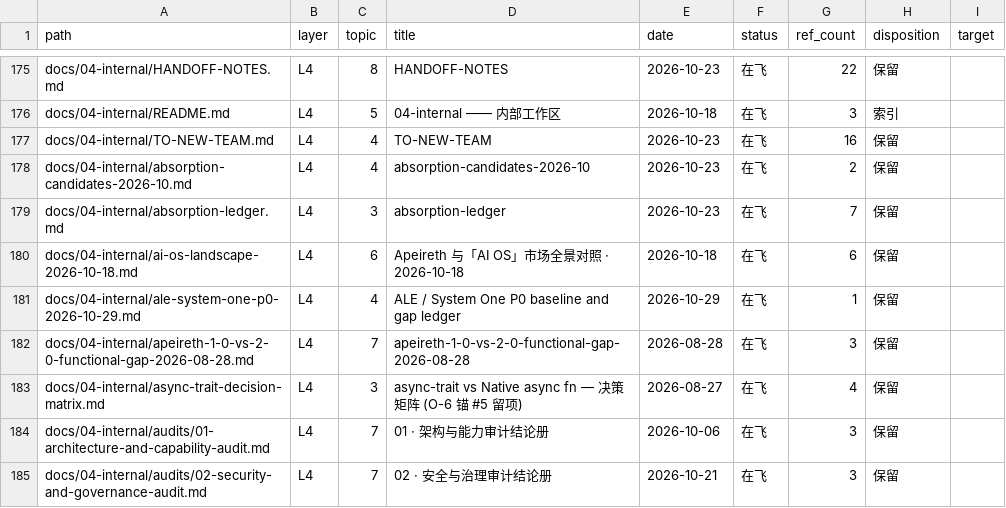
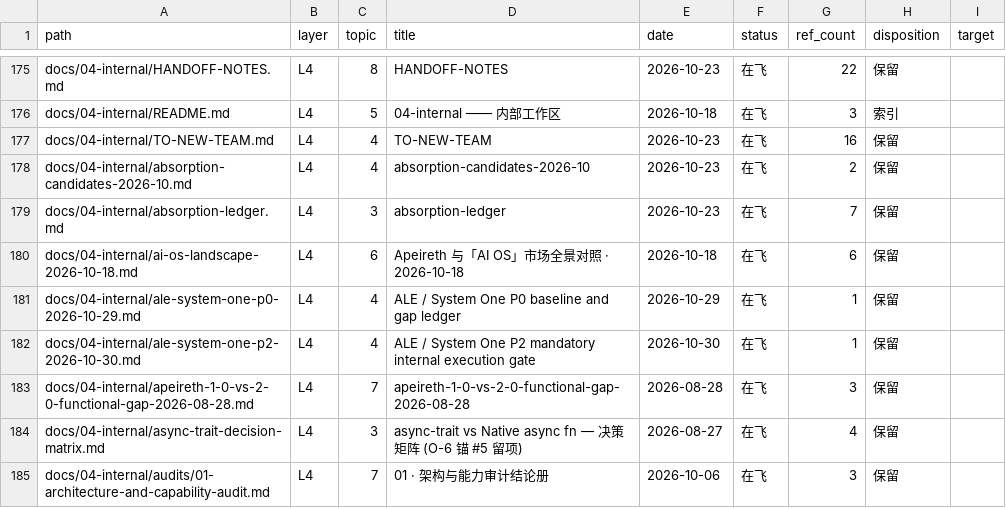
Before and after one commit to Apeireth/Apeireth, a CSV file: docs/INDEX.csv, drawn as a sheet; only a part is shown, gaps mark what is left out; the shorter side is filled out with more unchanged rows; the diff names each change by its address in the sheet, - before the commit and + after, or states it on an @@ line.

```diff
--- a/docs/INDEX.csv
+++ b/docs/INDEX.csv
+row 182: docs/04-internal/ale-system-one-p2-2026-10-30.md | L4 | 4 | ALE / System One P2 mandatory internal execution gate | 2026-10-30 | 在飞 | 1 | 保留
```
Also changed, not shown: 22 other files.
